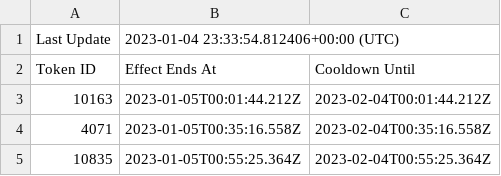
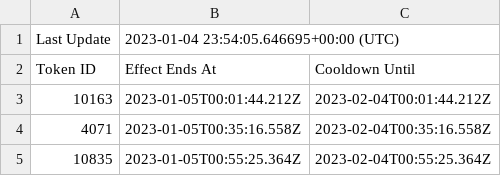
Before and after one commit to terryso/wolfgame_api, a CSV file: farmers.csv, drawn as a sheet; only a part is shown.

Commit message:
update csv

```diff
--- a/farmers.csv
+++ b/farmers.csv
@@ -1,2 +1,2 @@
-Last Update,2023-01-04 23:33:54.812406+00:00 (UTC),
+Last Update,2023-01-04 23:54:05.646695+00:00 (UTC),
 Token ID,Effect Ends At,Cooldown Until
```
